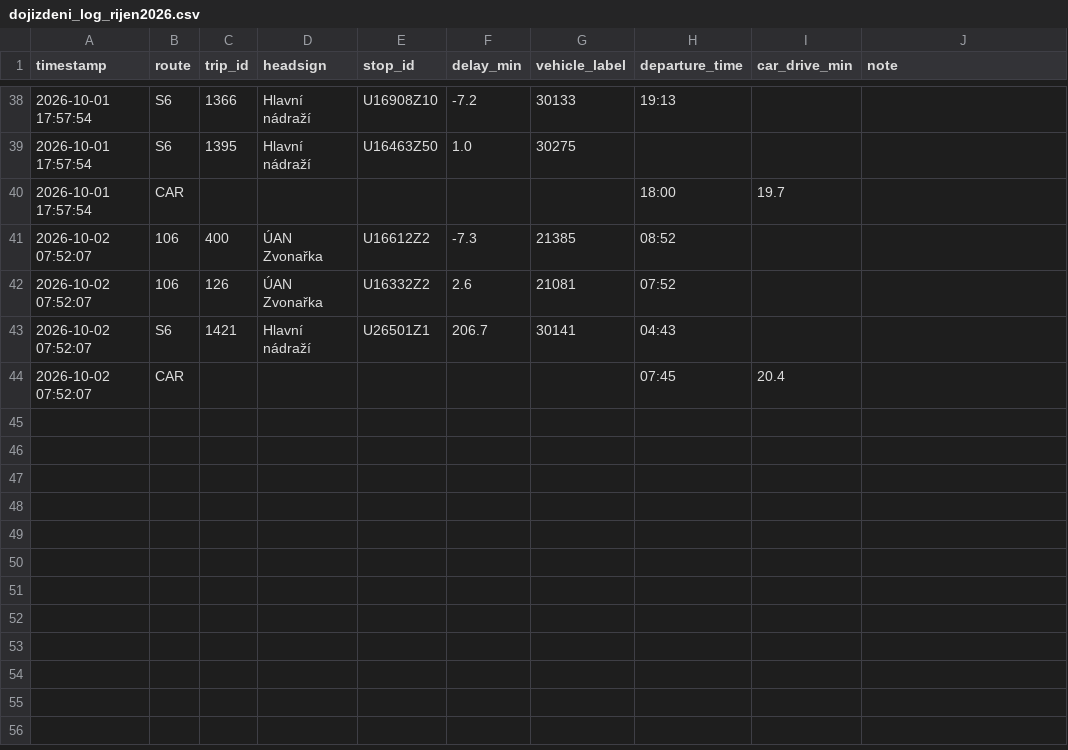
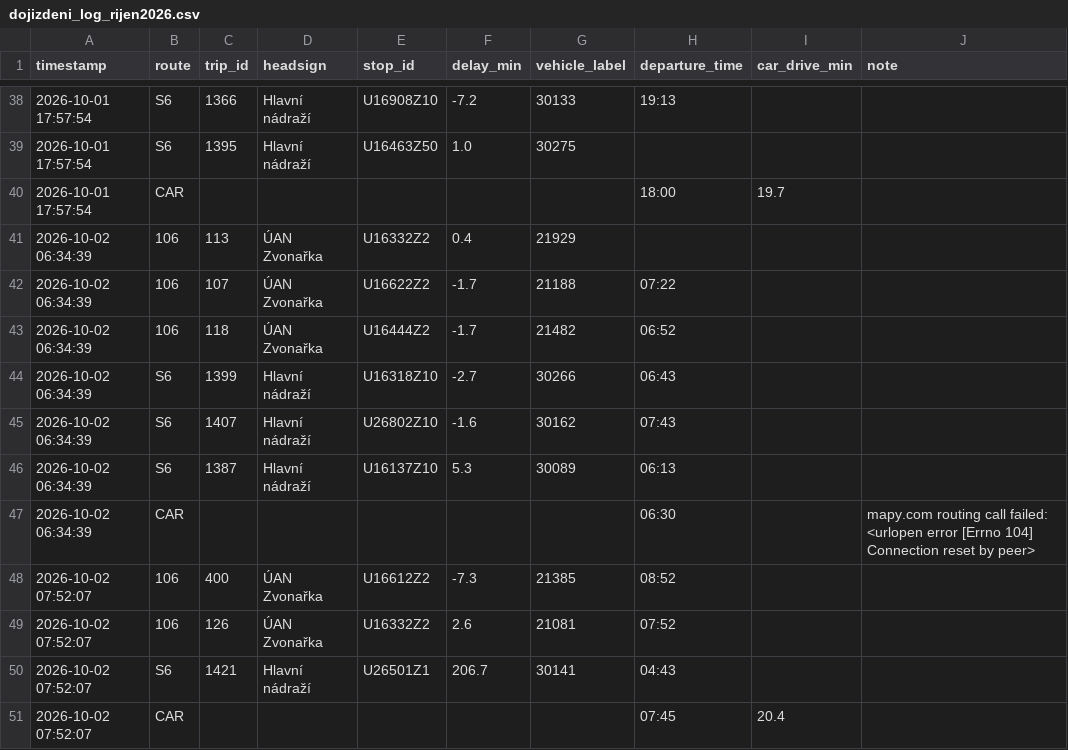
Before and after one commit to kisla/dojizdeni-slavkov, a CSV file: dojizdeni_log_rijen2026.csv, drawn as a sheet; only a part is shown, gaps mark what is left out; the diff names each change by its address in the sheet, - before the commit and + after, or states it on an @@ line.

Commit message:
Recover one stranded measurement (2026-10-02 06:34 UTC) from safety-net branch
A scheduled cloud-routine container hit a transient git problem this morning (its
local main ref was stale, leaving the run's commit on a detached HEAD), so it
correctly stopped rather than force-push, and instead pushed its data to
origin/data-snapshot-20261002-043914 as a safety net. The next scheduled run used a
fresh container and pushed normally, so this was an isolated hiccup, not a systemic
issue - but it left this one morning measurement (3 bus + 3 train departures,
several matching the new MONITORED_DEPARTURES) missing from main's history. Appended
it back in chronological order; latest_status.json is untouched since it already
reflects the more recent 07:52 run.

```diff
--- a/dojizdeni_log_rijen2026.csv
+++ b/dojizdeni_log_rijen2026.csv
+row 41: 2026-10-02 06:34:39 | 106 | 113 | ÚAN Zvonařka | U16332Z2 | 0.4 | 21929
+row 42: 2026-10-02 06:34:39 | 106 | 107 | ÚAN Zvonařka | U16622Z2 | -1.7 | 21188 | 07:22
+row 43: 2026-10-02 06:34:39 | 106 | 118 | ÚAN Zvonařka | U16444Z2 | -1.7 | 21482 | 06:52
+row 44: 2026-10-02 06:34:39 | S6 | 1399 | Hlavní nádraží | U16318Z10 | -2.7 | 30266 | 06:43
+row 45: 2026-10-02 06:34:39 | S6 | 1407 | Hlavní nádraží | U26802Z10 | -1.6 | 30162 | 07:43
+row 46: 2026-10-02 06:34:39 | S6 | 1387 | Hlavní nádraží | U16137Z10 | 5.3 | 30089 | 06:13
+row 47: 2026-10-02 06:34:39 | CAR |  |  |  |  |  | 06:30 |  | mapy.com routing call failed: <urlopen error [Errno 104] Connection reset by peer>
```
